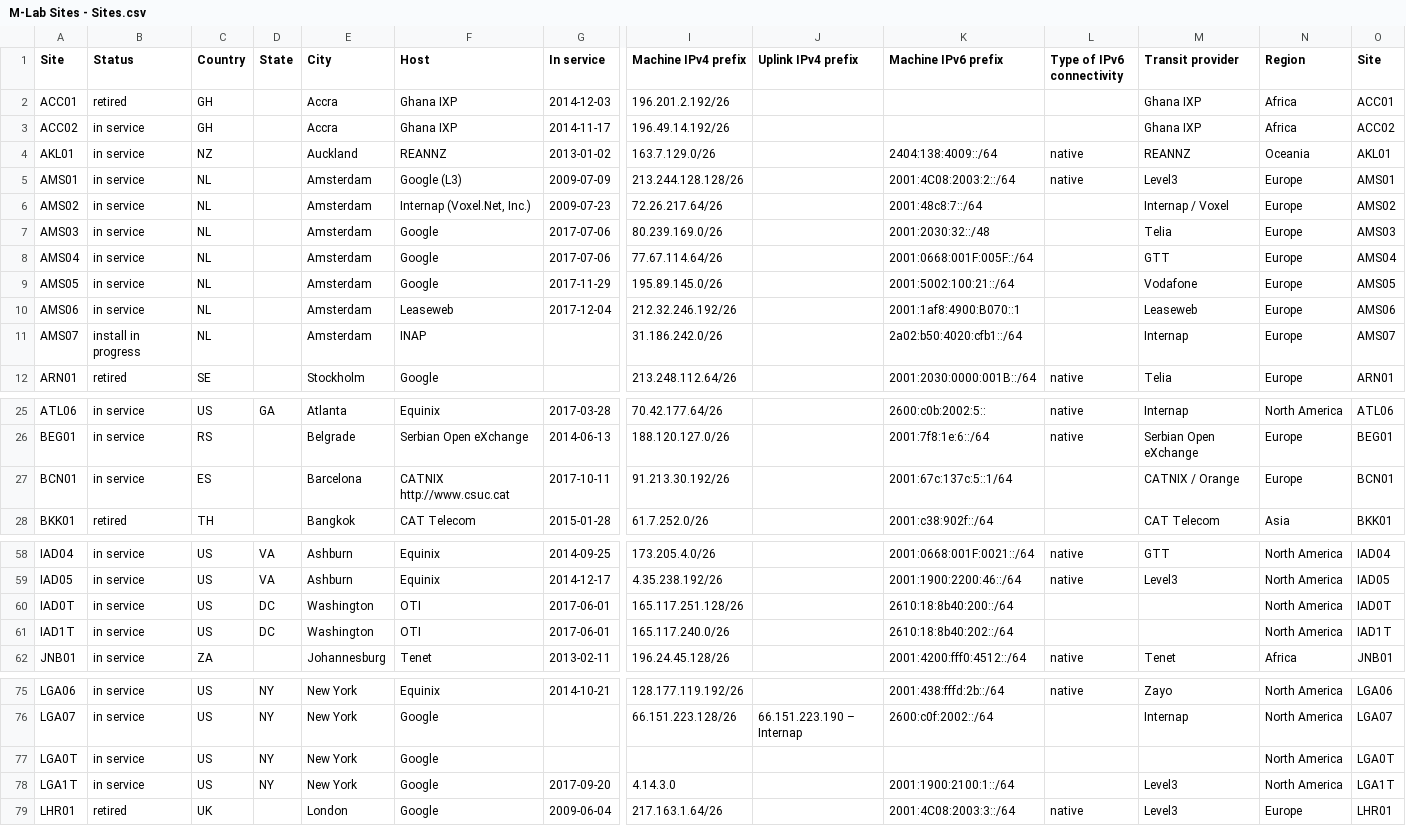
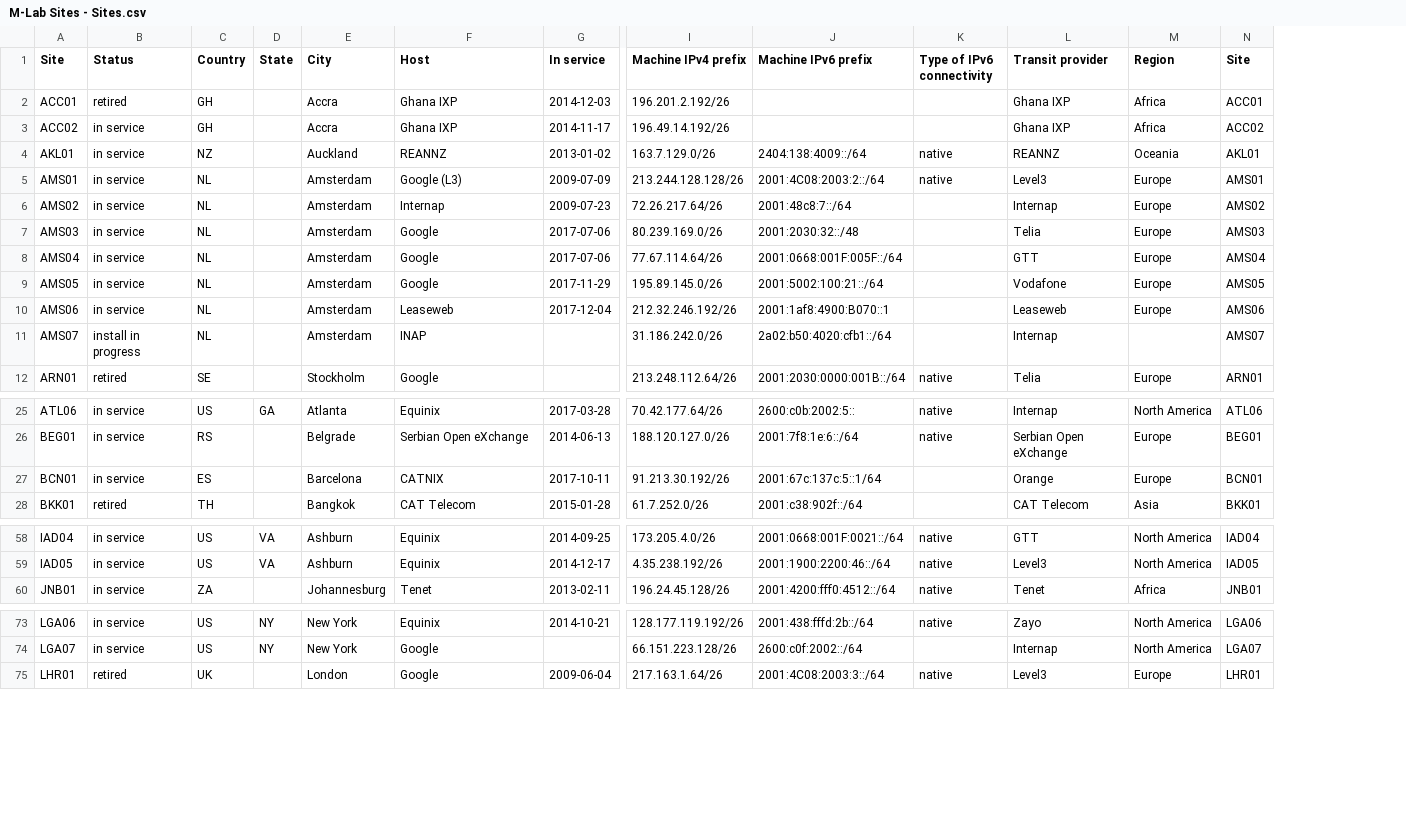
Before and after one commit to m-lab/mlab-vis-pipeline, a CSV file: tools/bigquery/mlab-sites/data/M-Lab Sites - Sites.csv, drawn as a sheet; only a part is shown, gaps mark what is left out; removed rows and columns are numbered as before the commit, all else as after; rows hold the shown columns only; the diff covers the shown part only; the diff names each change by its address in the sheet, - before the commit and + after, or states it on an @@ line.

Commit message:
updated sites spreadsheet csv

```diff
--- a/tools/bigquery/mlab-sites/data/M-Lab Sites - Sites.csv
+++ b/tools/bigquery/mlab-sites/data/M-Lab Sites - Sites.csv
-column J (Uplink IPv4 prefix), row 76: 66.151.223.190 – Internap
-F6 (Host): Internap (Voxel.Net, Inc.)
+F6 (Host): Internap
-L6 (Transit provider): Internap / Voxel
+L6 (Transit provider): Internap
-M11 (Region): Europe
+M11 (Region): (empty)
-F27 (Host): CATNIX http://www.csuc.cat
+F27 (Host): CATNIX
-L27 (Transit provider): CATNIX / Orange
+L27 (Transit provider): Orange
-row 60: IAD0T | in service | US | DC | Washington | OTI | 2017-06-01 | 165.117.251.128/26 |  | 2610:18:8b40:200::/64 |  |  | North America | IAD0T
-row 61: IAD1T | in service | US | DC | Washington | OTI | 2017-06-01 | 165.117.240.0/26 |  | 2610:18:8b40:202::/64 |  |  | North America | IAD1T
-row 77: LGA0T | in service | US | NY | New York | Google |  |  |  |  |  |  | North America | LGA0T
-row 78: LGA1T | in service | US | NY | New York | Google | 2017-09-20 | 4.14.3.0 |  | 2001:1900:2100:1::/64 |  | Level3 | North America | LGA1T
```
Also changed, not shown: 1 edited cell elsewhere in this file.
